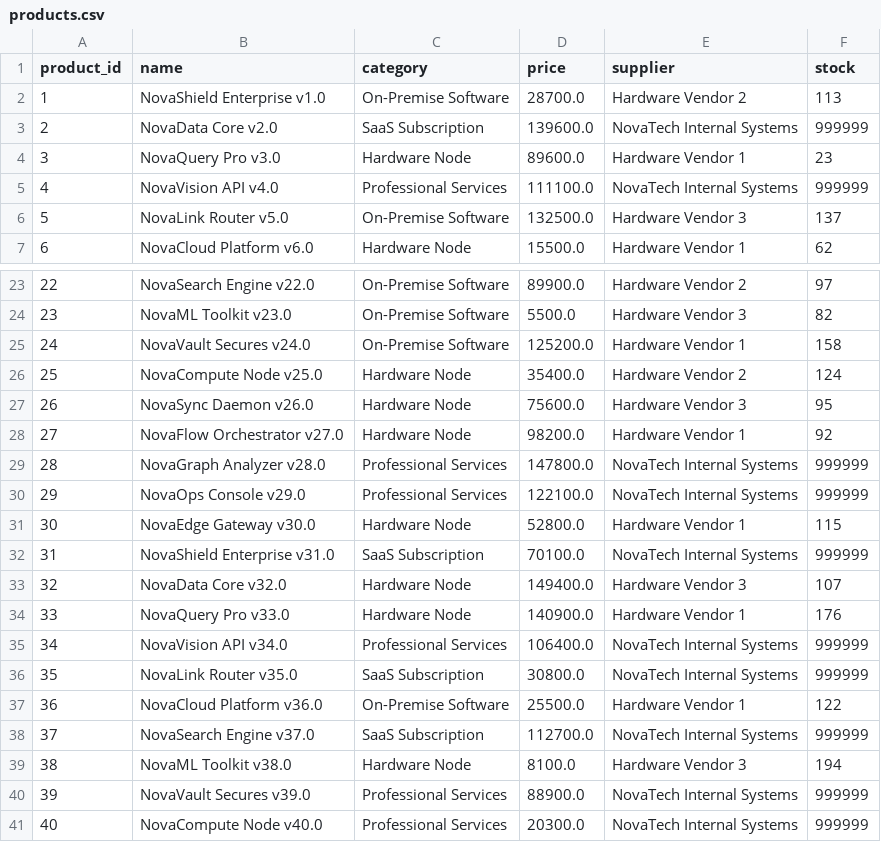
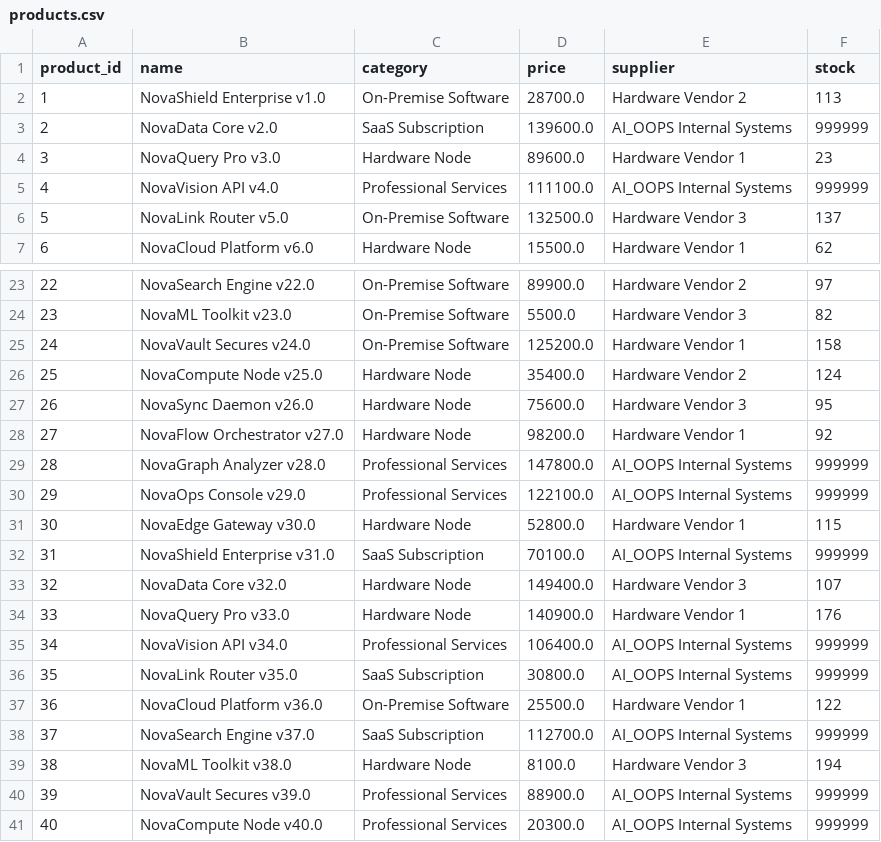
Before and after one commit to DarshanKamate1254/Enterprise-AI-Operations-Platform, a CSV file: data/database/products.csv, drawn as a sheet; only a part is shown, gaps mark what is left out; the diff covers the shown part only.

```diff
--- a/data/database/products.csv
+++ b/data/database/products.csv
@@ -2,5 +2,5 @@ product_id,name,category,price,supplier,stock
 1,NovaShield Enterprise v1.0,On-Premise Software,28700.0,Hardware Vendor 2,113
-2,NovaData Core v2.0,SaaS Subscription,139600.0,NovaTech Internal Systems,999999
+2,NovaData Core v2.0,SaaS Subscription,139600.0,AI_OOPS Internal Systems,999999
 3,NovaQuery Pro v3.0,Hardware Node,89600.0,Hardware Vendor 1,23
-4,NovaVision API v4.0,Professional Services,111100.0,NovaTech Internal Systems,999999
+4,NovaVision API v4.0,Professional Services,111100.0,AI_OOPS Internal Systems,999999
 5,NovaLink Router v5.0,On-Premise Software,132500.0,Hardware Vendor 3,137
@@ -28,14 +28,14 @@ product_id,name,category,price,supplier,stock
 27,NovaFlow Orchestrator v27.0,Hardware Node,98200.0,Hardware Vendor 1,92
-28,NovaGraph Analyzer v28.0,Professional Services,147800.0,NovaTech Internal Systems,999999
-29,NovaOps Console v29.0,Professional Services,122100.0,NovaTech Internal Systems,999999
+28,NovaGraph Analyzer v28.0,Professional Services,147800.0,AI_OOPS Internal Systems,999999
+29,NovaOps Console v29.0,Professional Services,122100.0,AI_OOPS Internal Systems,999999
 30,NovaEdge Gateway v30.0,Hardware Node,52800.0,Hardware Vendor 1,115
-31,NovaShield Enterprise v31.0,SaaS Subscription,70100.0,NovaTech Internal Systems,999999
+31,NovaShield Enterprise v31.0,SaaS Subscription,70100.0,AI_OOPS Internal Systems,999999
 32,NovaData Core v32.0,Hardware Node,149400.0,Hardware Vendor 3,107
 33,NovaQuery Pro v33.0,Hardware Node,140900.0,Hardware Vendor 1,176
-34,NovaVision API v34.0,Professional Services,106400.0,NovaTech Internal Systems,999999
-35,NovaLink Router v35.0,SaaS Subscription,30800.0,NovaTech Internal Systems,999999
+34,NovaVision API v34.0,Professional Services,106400.0,AI_OOPS Internal Systems,999999
+35,NovaLink Router v35.0,SaaS Subscription,30800.0,AI_OOPS Internal Systems,999999
 36,NovaCloud Platform v36.0,On-Premise Software,25500.0,Hardware Vendor 1,122
-37,NovaSearch Engine v37.0,SaaS Subscription,112700.0,NovaTech Internal Systems,999999
+37,NovaSearch Engine v37.0,SaaS Subscription,112700.0,AI_OOPS Internal Systems,999999
 38,NovaML Toolkit v38.0,Hardware Node,8100.0,Hardware Vendor 3,194
-39,NovaVault Secures v39.0,Professional Services,88900.0,NovaTech Internal Systems,999999
-40,NovaCompute Node v40.0,Professional Services,20300.0,NovaTech Internal Systems,999999
+39,NovaVault Secures v39.0,Professional Services,88900.0,AI_OOPS Internal Systems,999999
+40,NovaCompute Node v40.0,Professional Services,20300.0,AI_OOPS Internal Systems,999999
```
Also changed, not shown: 7 edited cells elsewhere in this file, data/database/employees.csv, 47 other files.
